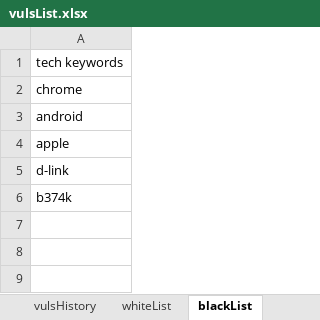
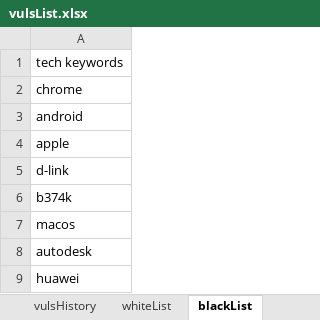
Before and after one commit to jason3e7/vulsList, an Excel workbook: vulsList.xlsx, sheet blackList, drawn as a sheet; values as stored, in another font and other column widths than the file's, no borders; the diff names each change by its address in the sheet, - before the commit and + after, or states it on an @@ line.

```diff
--- a/vulsList.xlsx (sheet blackList)
+++ b/vulsList.xlsx (sheet blackList)
+row 7: macos
+row 8: autodesk
+row 9: huawei
```
Also changed, not shown: sheet run, sheet run1105_1203, sheet whiteList, 1 other file.
